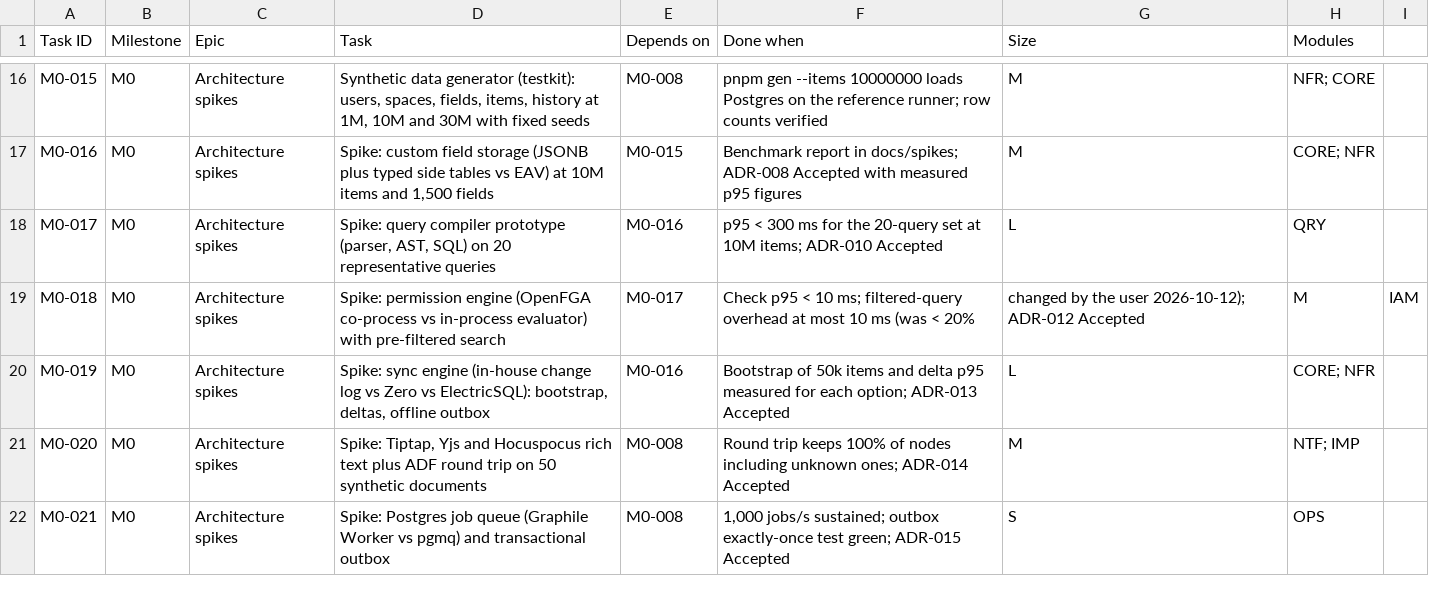
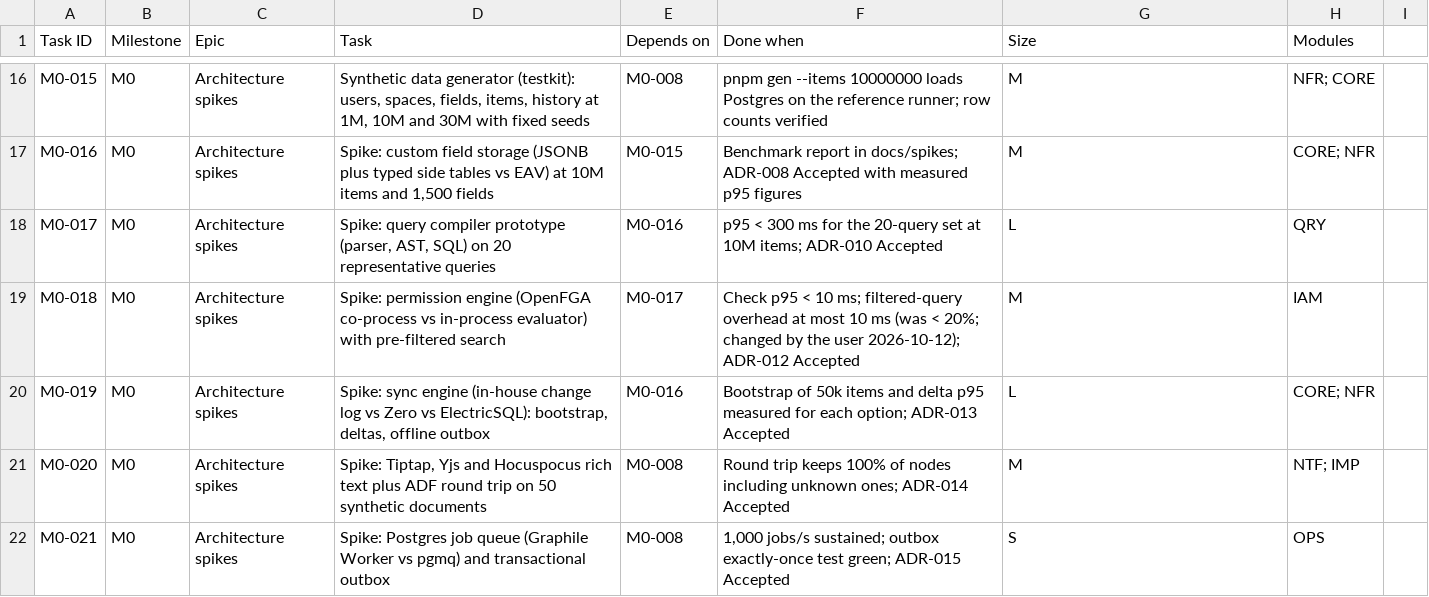
Before and after one commit to rockersands/taskmoor, a CSV file: docs/plan/backlog.csv, drawn as a sheet; only a part is shown, gaps mark what is left out.

```diff
--- a/docs/plan/backlog.csv
+++ b/docs/plan/backlog.csv
@@ -18,3 +18,3 @@ M0-016,M0,Architecture spikes,"Spike: custom field storage (JSONB plus typed sid
 M0-017,M0,Architecture spikes,"Spike: query compiler prototype (parser, AST, SQL) on 20 representative queries",M0-016,p95 < 300 ms for the 20-query set at 10M items; ADR-010 Accepted,L,QRY
-M0-018,M0,Architecture spikes,Spike: permission engine (OpenFGA co-process vs in-process evaluator) with pre-filtered search,M0-017,Check p95 < 10 ms; filtered-query overhead at most 10 ms (was < 20%, changed by the user 2026-10-12); ADR-012 Accepted,M,IAM
+M0-018,M0,Architecture spikes,Spike: permission engine (OpenFGA co-process vs in-process evaluator) with pre-filtered search,M0-017,Check p95 < 10 ms; filtered-query overhead at most 10 ms (was < 20%; changed by the user 2026-10-12); ADR-012 Accepted,M,IAM
 M0-019,M0,Architecture spikes,"Spike: sync engine (in-house change log vs Zero vs ElectricSQL): bootstrap, deltas, offline outbox",M0-016,Bootstrap of 50k items and delta p95 measured for each option; ADR-013 Accepted,L,CORE; NFR
```
